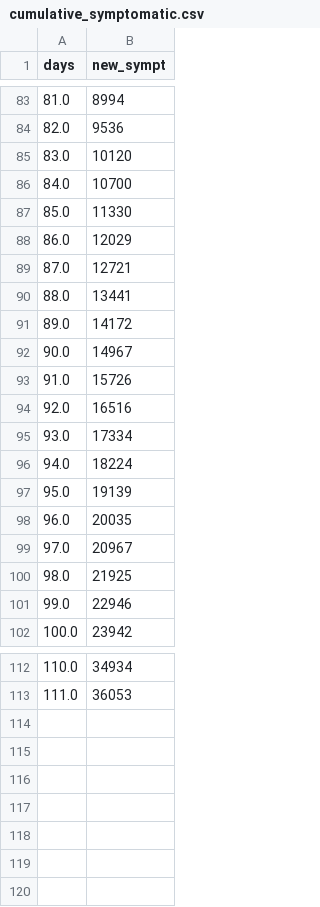
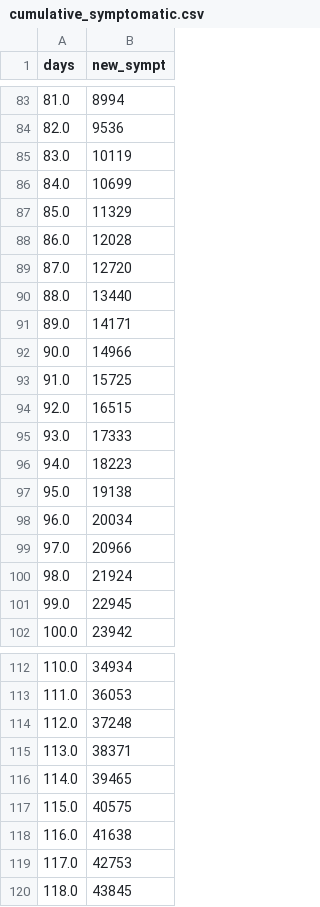
Before and after one commit to paulocv/interactive-simdata-2023, a CSV file: time_series/cumulative_symptomatic.csv, drawn as a sheet; only a part is shown, gaps mark what is left out.

```diff
--- a/time_series/cumulative_symptomatic.csv
+++ b/time_series/cumulative_symptomatic.csv
@@ -84,19 +84,19 @@ days,new_sympt
 82.0,9536
-83.0,10120
-84.0,10700
-85.0,11330
-86.0,12029
-87.0,12721
-88.0,13441
-89.0,14172
-90.0,14967
-91.0,15726
-92.0,16516
-93.0,17334
-94.0,18224
-95.0,19139
-96.0,20035
-97.0,20967
-98.0,21925
-99.0,22946
+83.0,10119
+84.0,10699
+85.0,11329
+86.0,12028
+87.0,12720
+88.0,13440
+89.0,14171
+90.0,14966
+91.0,15725
+92.0,16515
+93.0,17333
+94.0,18223
+95.0,19138
+96.0,20034
+97.0,20966
+98.0,21924
+99.0,22945
 100.0,23942
@@ -113 +113,8 @@ days,new_sympt
 111.0,36053
+112.0,37248
+113.0,38371
+114.0,39465
+115.0,40575
+116.0,41638
+117.0,42753
+118.0,43845
```
Also changed, not shown: time_series/hospitalized.csv, time_series/symptomatic.csv, 4 other files.
